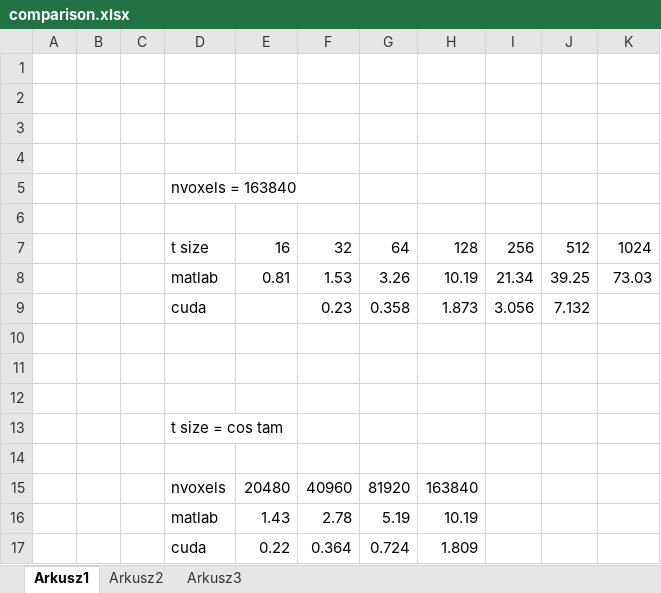
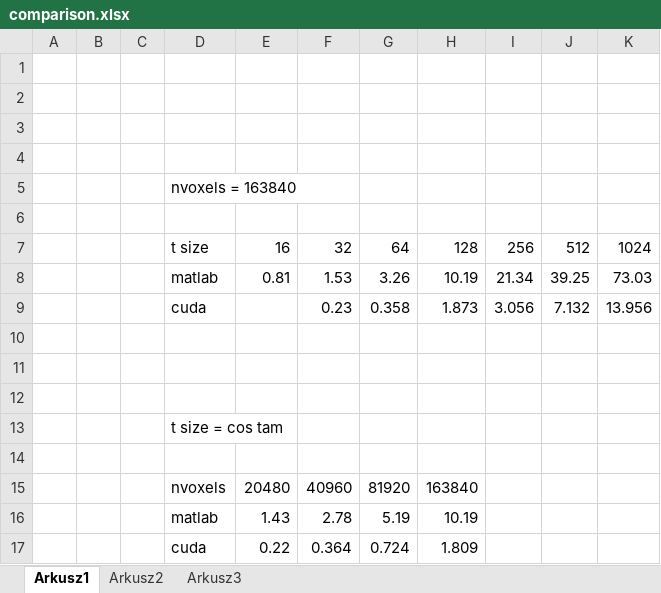
Before and after one commit to przemek1899/ICA_cpu, an Excel workbook: comparison.xlsx, sheet Arkusz1, drawn as a sheet; values as stored, in another font and other column widths than the file's, no borders; charts and pictures not drawn; the diff names each change by its address in the sheet, - before the commit and + after, or states it on an @@ line.

```diff
--- a/comparison.xlsx (sheet Arkusz1)
+++ b/comparison.xlsx (sheet Arkusz1)
-K9: (empty)
+K9: 13.956
```
Also changed, not shown: charts or pictures, 1 other file.
